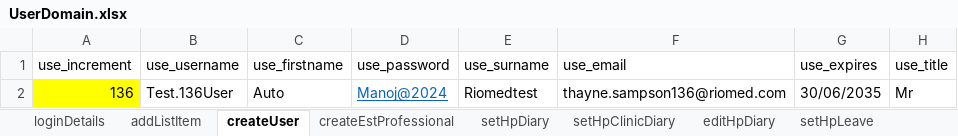
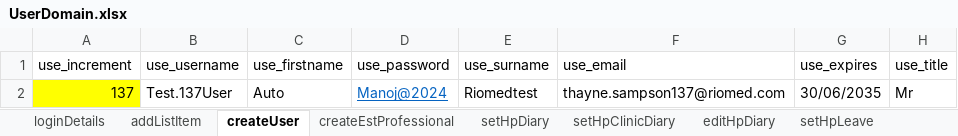
Before and after one commit to manojvyavahare27/ReleaseC4Automation, an Excel workbook: ExcelFiles/UserDomain.xlsx, sheet createUser, drawn as a sheet; only a part is shown; values as stored, in another font and other column widths than the file's, no borders; the diff names each change by its address in the sheet, - before the commit and + after, or states it on an @@ line.

Commit message:
user change

```diff
--- a/ExcelFiles/UserDomain.xlsx (sheet createUser)
+++ b/ExcelFiles/UserDomain.xlsx (sheet createUser)
-A2 (use_increment): 136
+A2 (use_increment): 137
-B2 (use_username): Test.136User
+B2 (use_username): Test.137User
-F2 (use_email): thayne.sampson136@riomed.com
+F2 (use_email): thayne.sampson137@riomed.com
```
Also changed, not shown: sheet setHpClinicDiary, sheet setHpLeave, sheet setHpClinicLeave, sheet editHpDiary, sheet setHpDiary.
